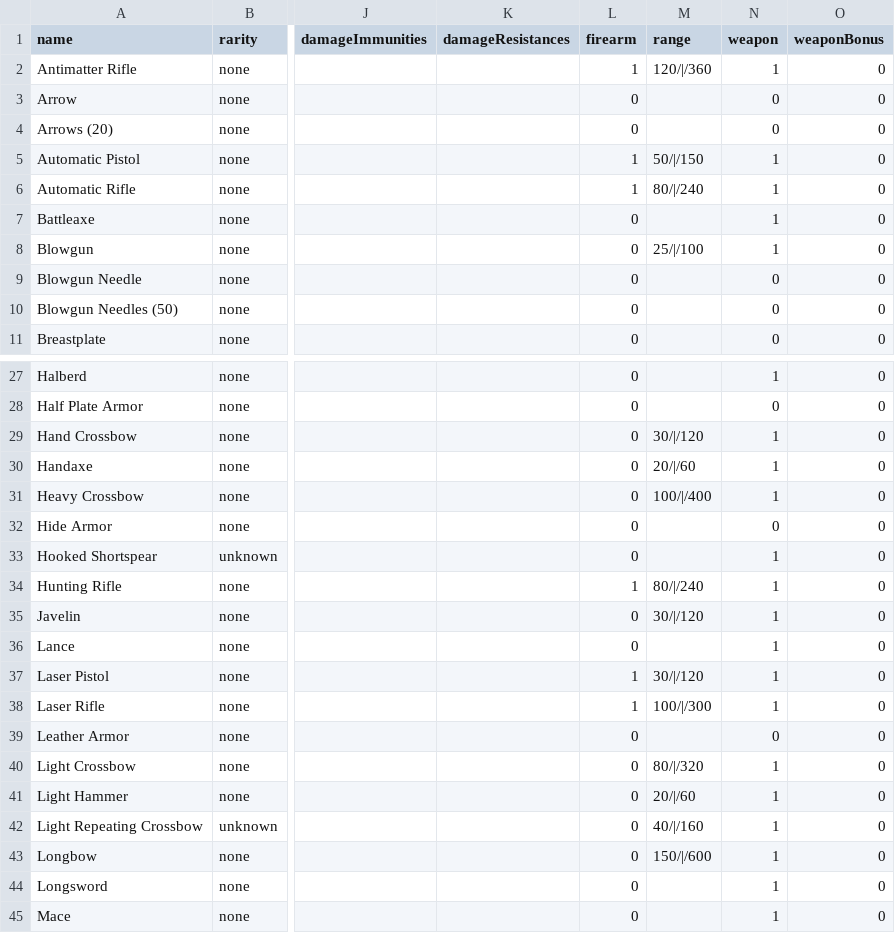
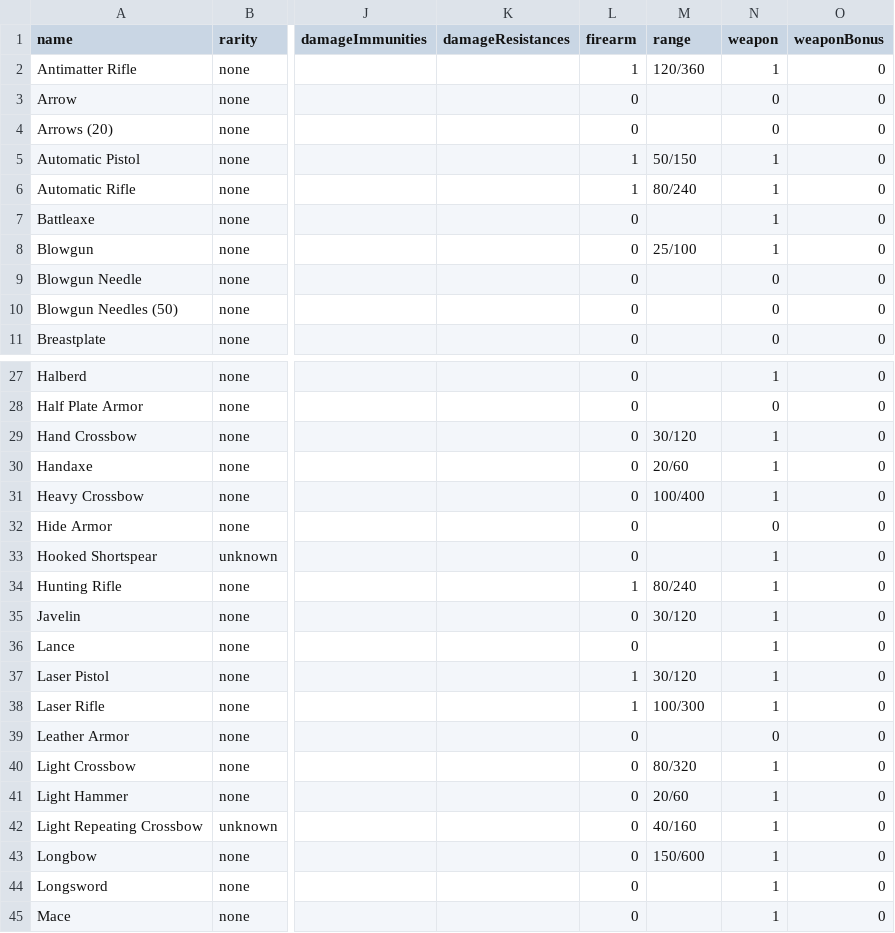
Before and after one commit to recursion-ninja/CSCI-795-ML, a CSV file: magic-items.csv, drawn as a sheet; only a part is shown, gaps mark what is left out; the diff covers the shown part only; the diff names each change by its address in the sheet, - before the commit and + after, or states it on an @@ line.

Commit message:
Updating 'range' rendering

```diff
--- a/magic-items.csv
+++ b/magic-items.csv
-M2 (range): 120/|/360
+M2 (range): 120/360
-M5 (range): 50/|/150
+M5 (range): 50/150
-M6 (range): 80/|/240
+M6 (range): 80/240
-M8 (range): 25/|/100
+M8 (range): 25/100
-M29 (range): 30/|/120
+M29 (range): 30/120
-M30 (range): 20/|/60
+M30 (range): 20/60
-M31 (range): 100/|/400
+M31 (range): 100/400
-M34 (range): 80/|/240
+M34 (range): 80/240
-M35 (range): 30/|/120
+M35 (range): 30/120
-M37 (range): 30/|/120
+M37 (range): 30/120
-M38 (range): 100/|/300
+M38 (range): 100/300
-M40 (range): 80/|/320
+M40 (range): 80/320
-M41 (range): 20/|/60
+M41 (range): 20/60
-M42 (range): 40/|/160
+M42 (range): 40/160
-M43 (range): 150/|/600
+M43 (range): 150/600
```
Also changed, not shown: 46 edited cells elsewhere in this file, 1 other file.
